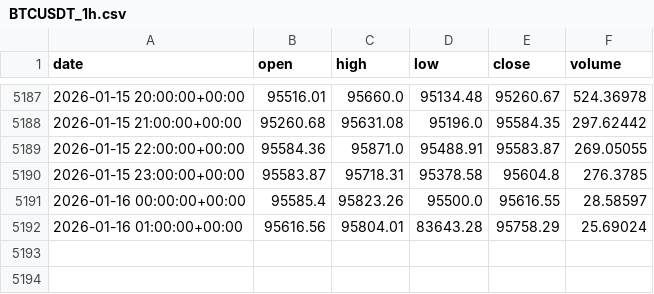
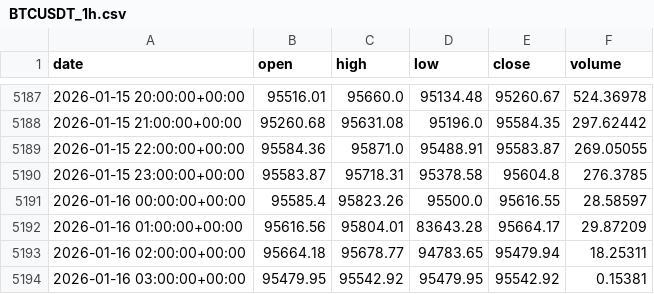
Before and after one commit to AbegundeStephen/TBOT, a CSV file: data/raw/BTCUSDT_1h.csv, drawn as a sheet; only a part is shown, gaps mark what is left out.

Commit message:
fix:historical data for chart

```diff
--- a/data/raw/BTCUSDT_1h.csv
+++ b/data/raw/BTCUSDT_1h.csv
@@ -5191,2 +5191,4 @@ date,open,high,low,close,volume
 2026-01-16 00:00:00+00:00,95585.4,95823.26,95500.0,95616.55,28.58597
-2026-01-16 01:00:00+00:00,95616.56,95804.01,83643.28,95758.29,25.69024
+2026-01-16 01:00:00+00:00,95616.56,95804.01,83643.28,95664.17,29.87209
+2026-01-16 02:00:00+00:00,95664.18,95678.77,94783.65,95479.94,18.25311
+2026-01-16 03:00:00+00:00,95479.95,95542.92,95479.95,95542.92,0.15381
```
Also changed, not shown: data/raw/XAUUSDm_1h.csv, 2 other files.
